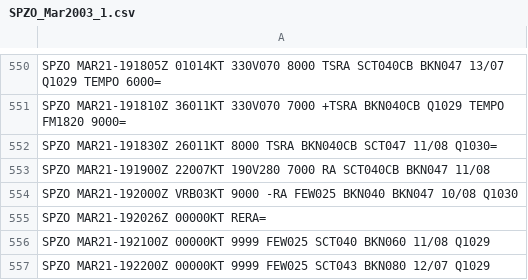
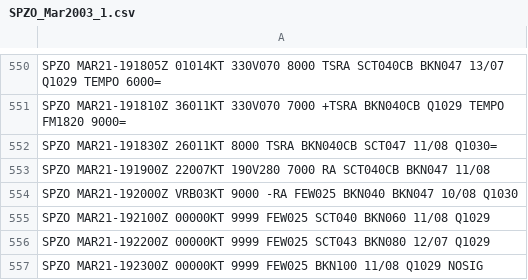
Before and after one commit to mbojorquez/metar, a CSV file: SPZO_Mar2003_1.csv, drawn as a sheet; only a part is shown, gaps mark what is left out; the shorter side is filled out with more unchanged rows.

Commit message:
Update SPZO_Mar2003_1.csv

```diff
--- a/SPZO_Mar2003_1.csv
+++ b/SPZO_Mar2003_1.csv
@@ -554,3 +554,2 @@ SPZO MAR21-191900Z 22007KT 190V280 7000 RA SCT040CB BKN047 11/08
 SPZO MAR21-192000Z VRB03KT 9000 -RA FEW025 BKN040 BKN047 10/08 Q1030
-SPZO MAR21-192026Z 00000KT RERA=
 SPZO MAR21-192100Z 00000KT 9999 FEW025 SCT040 BKN060 11/08 Q1029
```
